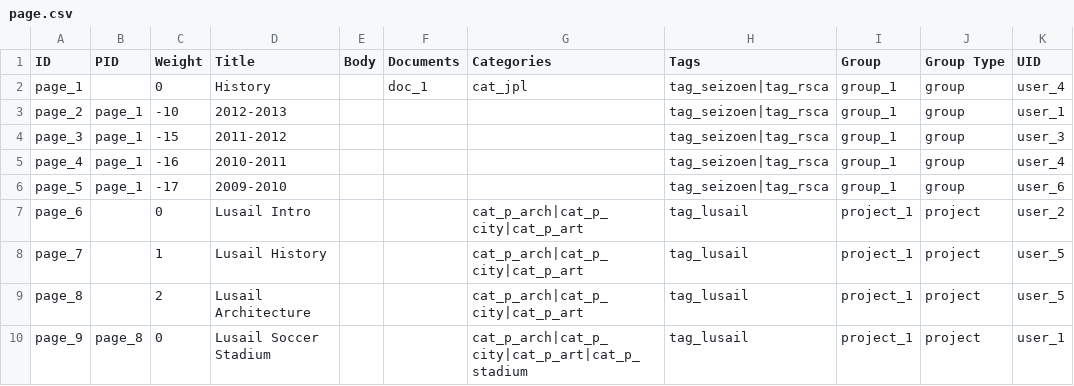
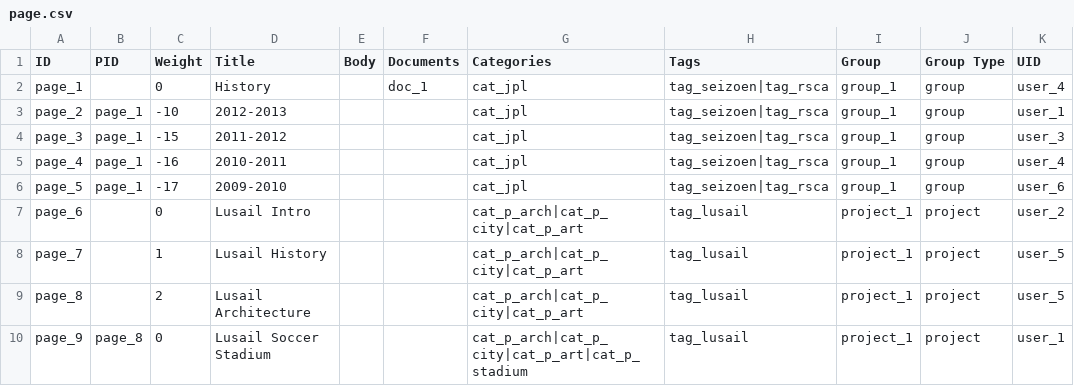
Before and after one commit to capacity4dev/capacity4more, a CSV file: capacity4more/modules/c4m/demo/c4m_demo_content/csv/node/page.csv, drawn as a sheet.

Commit message:
Update page demo content

```diff
--- a/capacity4more/modules/c4m/demo/c4m_demo_content/csv/node/page.csv
+++ b/capacity4more/modules/c4m/demo/c4m_demo_content/csv/node/page.csv
@@ -2,6 +2,6 @@ ID,PID,Weight,Title,Body,Documents,Categories,Tags,Group,Group Type,UID
 page_1,,0,History,,doc_1,cat_jpl,tag_seizoen|tag_rsca,group_1,group,user_4
-page_2,page_1,-10,2012-2013,,,,tag_seizoen|tag_rsca,group_1,group,user_1
-page_3,page_1,-15,2011-2012,,,,tag_seizoen|tag_rsca,group_1,group,user_3
-page_4,page_1,-16,2010-2011,,,,tag_seizoen|tag_rsca,group_1,group,user_4
-page_5,page_1,-17,2009-2010,,,,tag_seizoen|tag_rsca,group_1,group,user_6
+page_2,page_1,-10,2012-2013,,,cat_jpl,tag_seizoen|tag_rsca,group_1,group,user_1
+page_3,page_1,-15,2011-2012,,,cat_jpl,tag_seizoen|tag_rsca,group_1,group,user_3
+page_4,page_1,-16,2010-2011,,,cat_jpl,tag_seizoen|tag_rsca,group_1,group,user_4
+page_5,page_1,-17,2009-2010,,,cat_jpl,tag_seizoen|tag_rsca,group_1,group,user_6
 page_6,,0,Lusail Intro,,,cat_p_arch|cat_p_city|cat_p_art,tag_lusail,project_1,project,user_2
```
Also changed, not shown: 1 other file.
